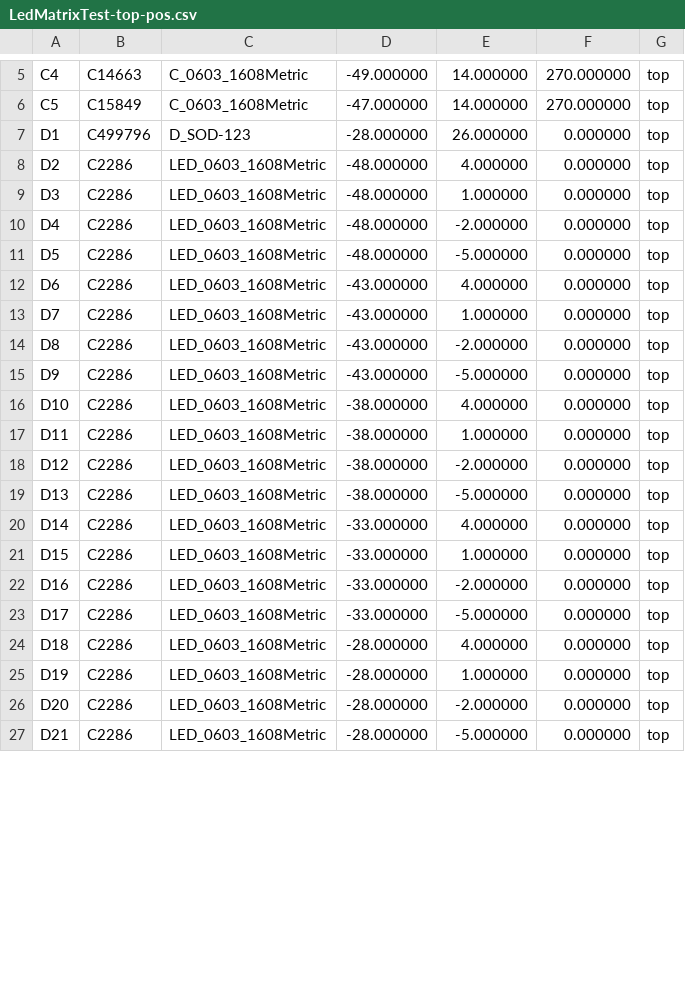
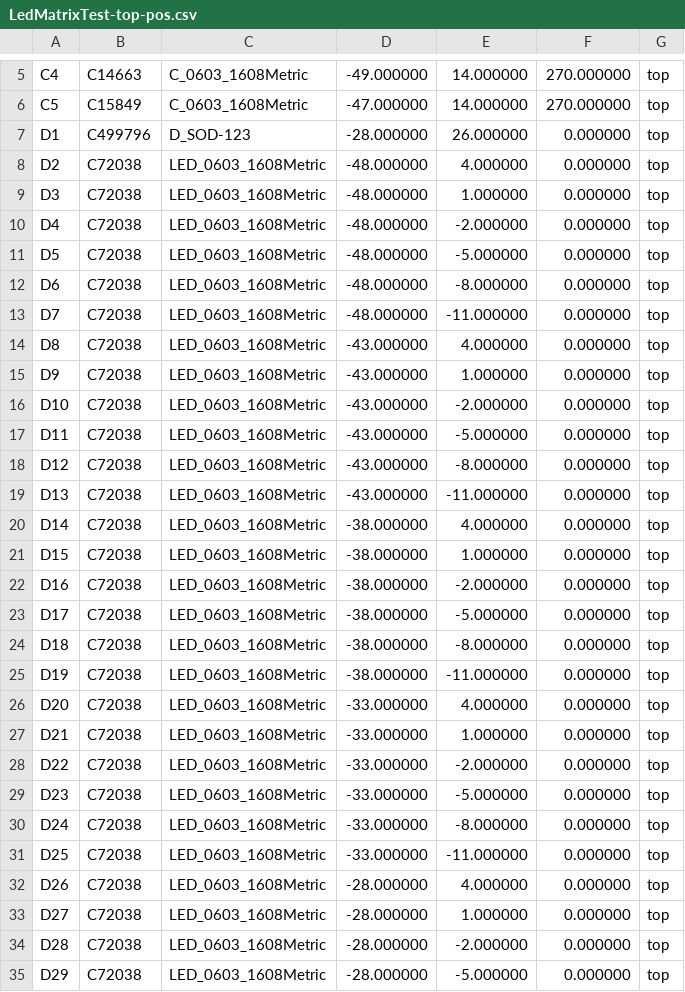
Before and after one commit to BerkeleyHCI/PolymorphicBlocks, a CSV file: examples/test_ledmatrix/gerbers/LedMatrixTest-top-pos.csv, drawn as a sheet; only a part is shown, gaps mark what is left out; the diff covers the shown part only; the diff names each change by its address in the sheet, - before the commit and + after, or states it on an @@ line.

Commit message:
latest gerbers + fab data

```diff
--- a/examples/test_ledmatrix/gerbers/LedMatrixTest-top-pos.csv
+++ b/examples/test_ledmatrix/gerbers/LedMatrixTest-top-pos.csv
-B8:B27: C2286
+B8:B27: C72038
-D12:D13: -43.000000
+D12:D13: -48.000000
-E12: 4.000000
+E12: -8.000000
-E13: 1.000000
+E13: -11.000000
-E14: -2.000000
+E14: 4.000000
-E15: -5.000000
+E15: 1.000000
-D16:D19: -38.000000
+D16:D19: -43.000000
-E16: 4.000000
+E16: -2.000000
-E17: 1.000000
+E17: -5.000000
-E18: -2.000000
+E18: -8.000000
-E19: -5.000000
+E19: -11.000000
-D20:D23: -33.000000
+D20:D23: -38.000000
-D24:D25: -28.000000
+D24:D25: -38.000000
-E24: 4.000000
+E24: -8.000000
-E25: 1.000000
+E25: -11.000000
-D26:D27: -28.000000
+D26:D27: -33.000000
-E26: -2.000000
+E26: 4.000000
-E27: -5.000000
+E27: 1.000000
+row 28: D22 | C72038 | LED_0603_1608Metric | -33.000000 | -2.000000 | 0.000000 | top
+row 29: D23 | C72038 | LED_0603_1608Metric | -33.000000 | -5.000000 | 0.000000 | top
+row 30: D24 | C72038 | LED_0603_1608Metric | -33.000000 | -8.000000 | 0.000000 | top
+row 31: D25 | C72038 | LED_0603_1608Metric | -33.000000 | -11.000000 | 0.000000 | top
+row 32: D26 | C72038 | LED_0603_1608Metric | -28.000000 | 4.000000 | 0.000000 | top
+row 33: D27 | C72038 | LED_0603_1608Metric | -28.000000 | 1.000000 | 0.000000 | top
+row 34: D28 | C72038 | LED_0603_1608Metric | -28.000000 | -2.000000 | 0.000000 | top
+row 35: D29 | C72038 | LED_0603_1608Metric | -28.000000 | -5.000000 | 0.000000 | top
```
Also changed, not shown: 3 added rows, 1 removed row and 8 edited cells elsewhere in this file, examples/test_ledmatrix/gerbers/LedMatrixTest.csv, 9 other files.
